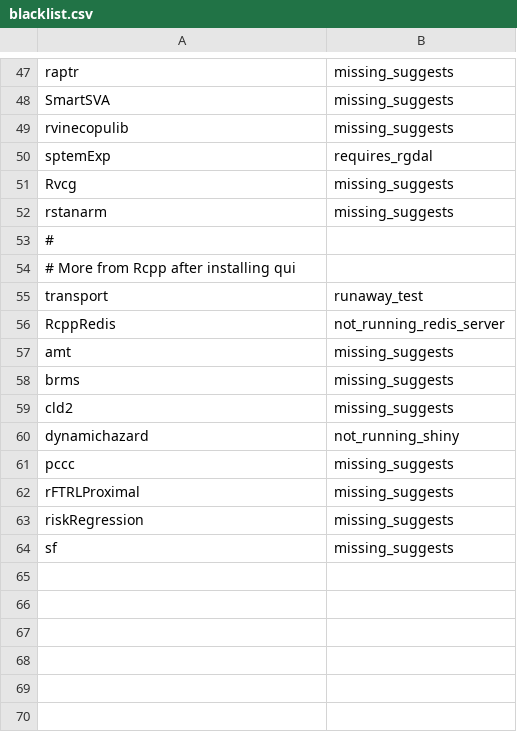
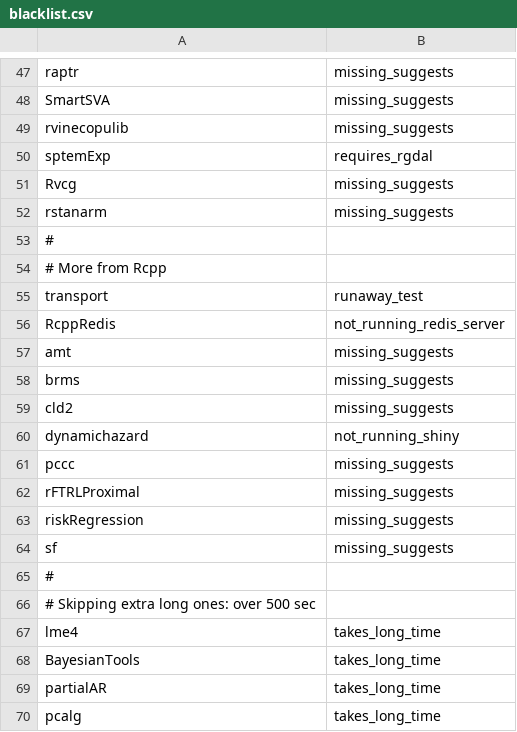
Before and after one commit to RcppCore/rcpp-logs, a CSV file: data/blacklist.csv, drawn as a sheet; only a part is shown, gaps mark what is left out.

Commit message:
added overly long tests to exclusion

```diff
--- a/data/blacklist.csv
+++ b/data/blacklist.csv
@@ -53,3 +53,3 @@ rstanarm,missing_suggests
 #
-# More from Rcpp after installing qui
+# More from Rcpp
 transport,runaway_test
@@ -64 +64,7 @@ riskRegression,missing_suggests
 sf,missing_suggests
+#
+# Skipping extra long ones: over 500 sec
+lme4,takes_long_time
+BayesianTools,takes_long_time
+partialAR,takes_long_time
+pcalg,takes_long_time
```
